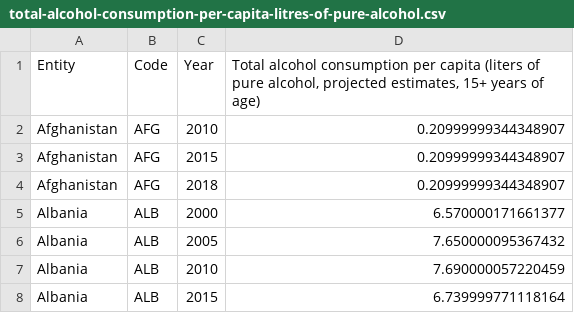
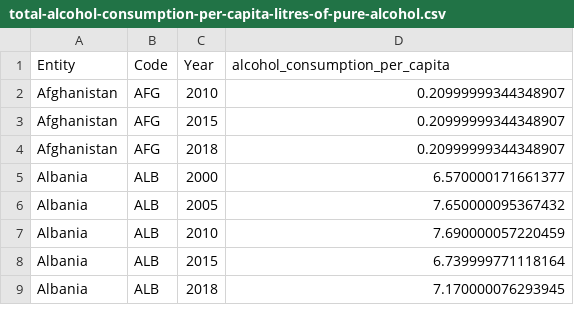
Before and after one commit to znchung/narrative-project, a CSV file: total-alcohol-consumption-per-capita-litres-of-pure-alcohol.csv, drawn as a sheet; only a part is shown; the shorter side is filled out with more unchanged rows.

```diff
--- a/total-alcohol-consumption-per-capita-litres-of-pure-alcohol.csv
+++ b/total-alcohol-consumption-per-capita-litres-of-pure-alcohol.csv
@@ -1,2 +1,2 @@
-Entity,Code,Year,"Total alcohol consumption per capita (liters of pure alcohol, projected estimates, 15+ years of age)"
+Entity,Code,Year,"alcohol_consumption_per_capita"
 Afghanistan,AFG,2010,0.20999999344348907
```
Also changed, not shown: 1 other file.
